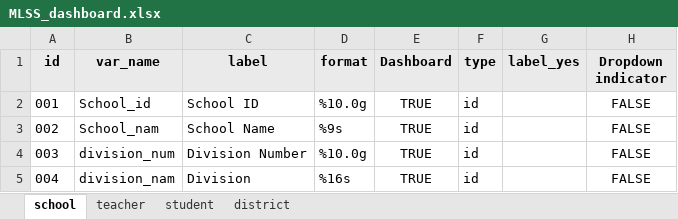
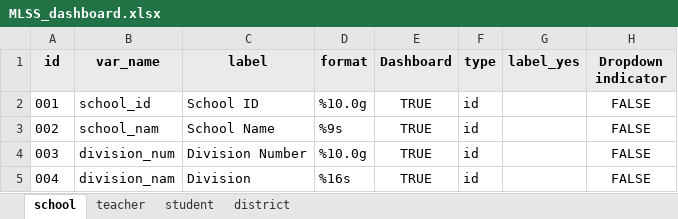
Before and after one commit to araupontones/MLSS, an Excel workbook: data/reference/lookups/MLSS_dashboard.xlsx, sheet school, drawn as a sheet; only a part is shown; values as stored, in another font and other column widths than the file's, no borders; the diff names each change by its address in the sheet, - before the commit and + after, or states it on an @@ line.

```diff
--- a/data/reference/lookups/MLSS_dashboard.xlsx (sheet school)
+++ b/data/reference/lookups/MLSS_dashboard.xlsx (sheet school)
-B2 (var_name): School_id
+B2 (var_name): school_id
-B3 (var_name): School_nam
+B3 (var_name): school_nam
```
Also changed, not shown: 21 other files.
